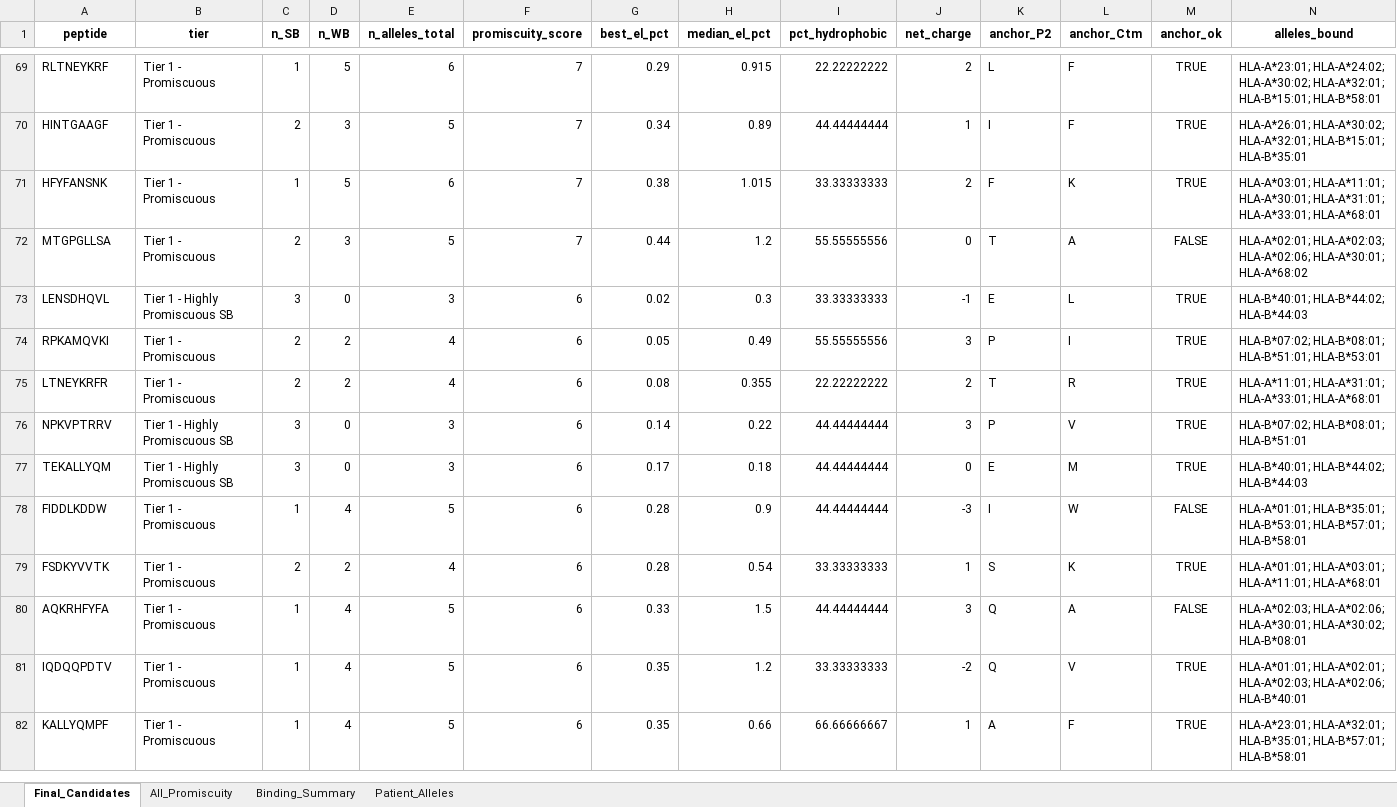
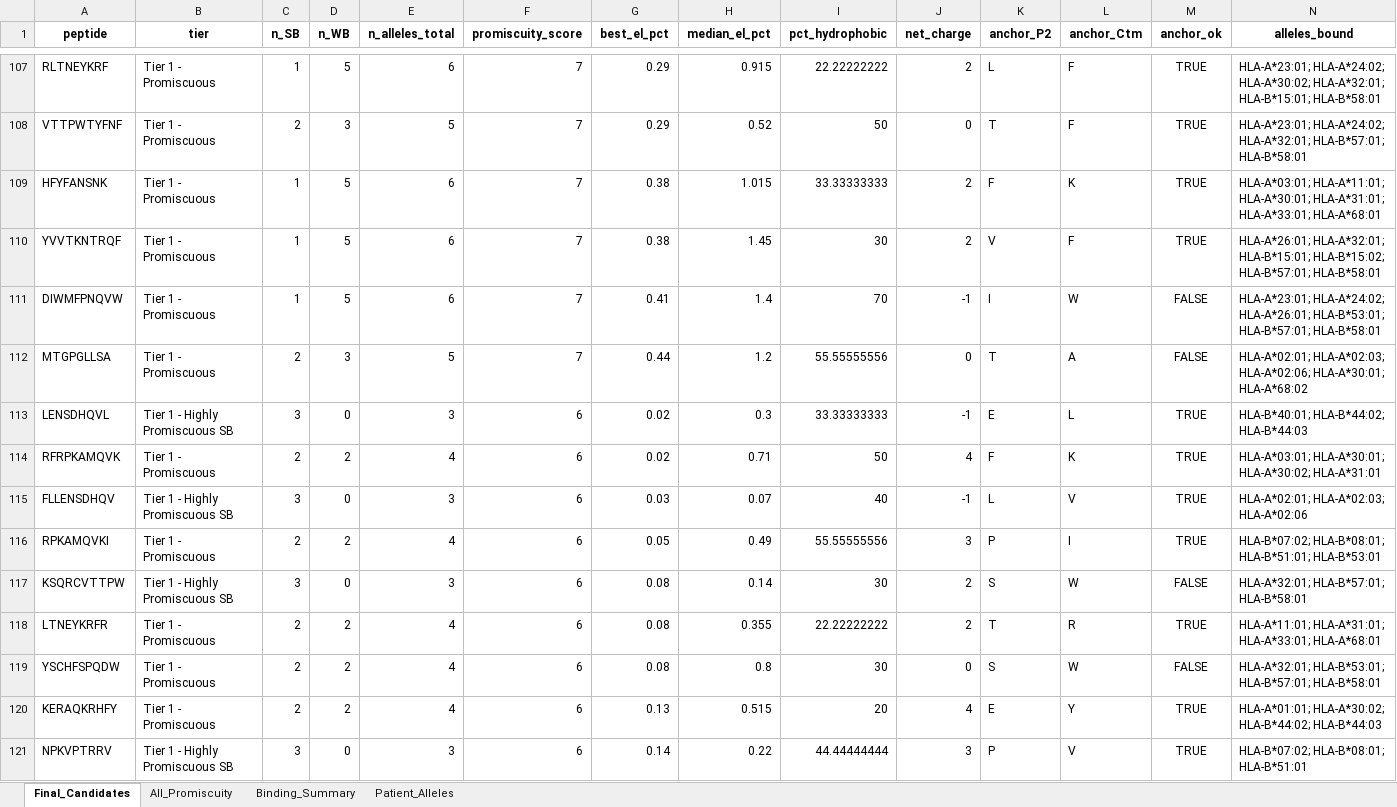
Before and after one commit to ibnuariyanto/ImmuneEpitope, an Excel workbook: Supplementary_Table_S1_Epitope_Candidates.xlsx, sheet Final_Candidates, drawn as a sheet; only a part is shown, gaps mark what is left out; the shorter side is filled out with more unchanged rows; values as stored, in another font and other column widths than the file's, no borders; addresses are those after the commit; the diff covers the shown part only; the diff names each change by its address in the sheet, - before the commit and + after, or states it on an @@ line.

```diff
--- a/Supplementary_Table_S1_Epitope_Candidates.xlsx (sheet Final_Candidates)
+++ b/Supplementary_Table_S1_Epitope_Candidates.xlsx (sheet Final_Candidates)
-A108 (peptide): HINTGAAGF
+A108 (peptide): VTTPWTYFNF
-G108 (best_el_pct): 0.34
+G108 (best_el_pct): 0.29
-H108 (median_el_pct): 0.89
+H108 (median_el_pct): 0.52
-I108 (pct_hydrophobic): 44.44444444
+I108 (pct_hydrophobic): 50
-J108 (net_charge): 1
+J108 (net_charge): 0
-K108 (anchor_P2): I
+K108 (anchor_P2): T
-N108 (alleles_bound): HLA-A*26:01; HLA-A*30:02; HLA-A*32:01; HLA-B*15:01; HLA-B*35:01
+N108 (alleles_bound): HLA-A*23:01; HLA-A*24:02; HLA-A*32:01; HLA-B*57:01; HLA-B*58:01
+row 110: YVVTKNTRQF | Tier 1 - Promiscuous | 1 | 5 | 6 | 7 | 0.38 | 1.45 | 30 | 2 | V | F | TRUE | HLA-A*26:01; HLA-A*32:01; HLA-B*15:01; HLA-B*15:02; HLA-B*57:01; HLA-B*58:01
+row 111: DIWMFPNQVW | Tier 1 - Promiscuous | 1 | 5 | 6 | 7 | 0.41 | 1.4 | 70 | -1 | I | W | FALSE | HLA-A*23:01; HLA-A*24:02; HLA-A*26:01; HLA-B*53:01; HLA-B*57:01; HLA-B*58:01
+row 114: RFRPKAMQVK | Tier 1 - Promiscuous | 2 | 2 | 4 | 6 | 0.02 | 0.71 | 50 | 4 | F | K | TRUE | HLA-A*03:01; HLA-A*30:01; HLA-A*30:02; HLA-A*31:01
+row 115: FLLENSDHQV | Tier 1 - Highly Promiscuous SB | 3 | 0 | 3 | 6 | 0.03 | 0.07 | 40 | -1 | L | V | TRUE | HLA-A*02:01; HLA-A*02:03; HLA-A*02:06
+row 117: KSQRCVTTPW | Tier 1 - Highly Promiscuous SB | 3 | 0 | 3 | 6 | 0.08 | 0.14 | 30 | 2 | S | W | FALSE | HLA-A*32:01; HLA-B*57:01; HLA-B*58:01
+row 119: YSCHFSPQDW | Tier 1 - Promiscuous | 2 | 2 | 4 | 6 | 0.08 | 0.8 | 30 | 0 | S | W | FALSE | HLA-A*32:01; HLA-B*53:01; HLA-B*57:01; HLA-B*58:01
+row 120: KERAQKRHFY | Tier 1 - Promiscuous | 2 | 2 | 4 | 6 | 0.13 | 0.515 | 20 | 4 | E | Y | TRUE | HLA-A*01:01; HLA-A*30:02; HLA-B*44:02; HLA-B*44:03
```
Also changed, not shown: 80 added rows, 21 removed rows and 89 edited cells elsewhere in this sheet, sheet All_Promiscuity, sheet Binding_Summary, 18 other files.
